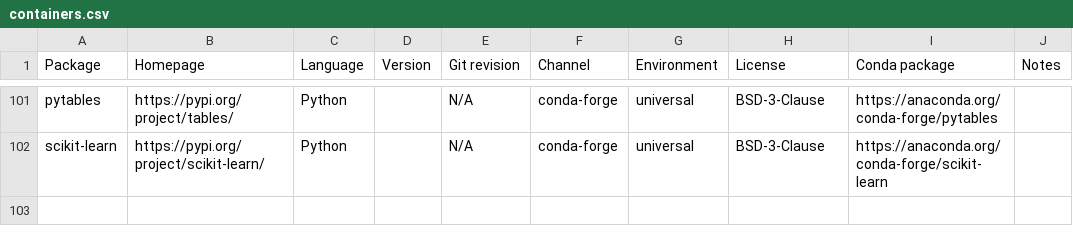
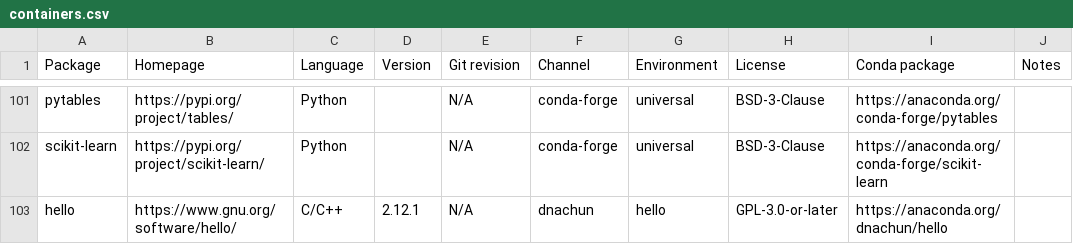
Before and after one commit to cumc/xqtl-protocol, a CSV file: container/containers.csv, drawn as a sheet; only a part is shown, gaps mark what is left out.

Commit message:
test adding container

```diff
--- a/container/containers.csv
+++ b/container/containers.csv
@@ -102 +102,2 @@ pytables,https://pypi.org/project/tables/,Python,,N/A,conda-forge,universal,BSD-
 scikit-learn,https://pypi.org/project/scikit-learn/,Python,,N/A,conda-forge,universal,BSD-3-Clause,https://anaconda.org/conda-forge/scikit-learn,
+hello,https://www.gnu.org/software/hello/,C/C++,2.12.1,N/A,dnachun,hello,GPL-3.0-or-later,https://anaconda.org/dnachun/hello,
```
